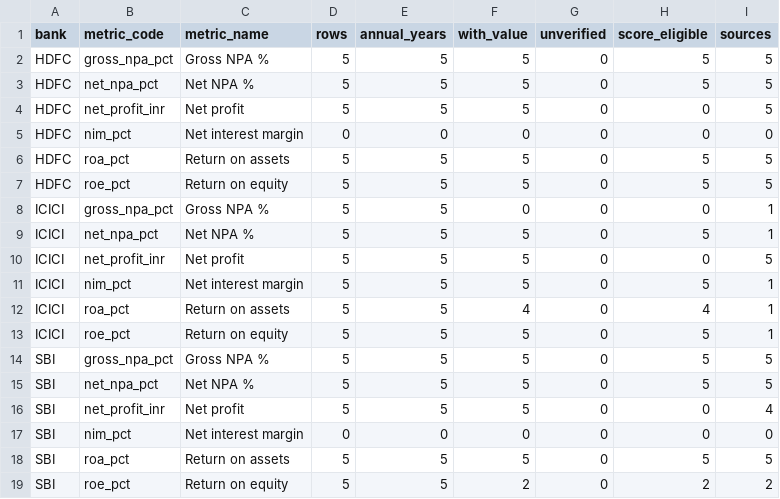
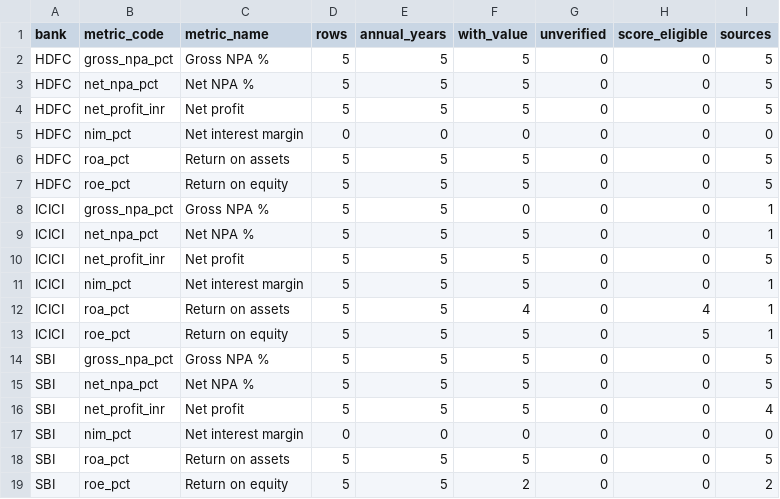
Before and after one commit to Ismail-Labs-Verse/bank-scorecard, a CSV file: outputs/tables/coverage_report.csv, drawn as a sheet.

```diff
--- a/outputs/tables/coverage_report.csv
+++ b/outputs/tables/coverage_report.csv
@@ -1,19 +1,19 @@
 bank,metric_code,metric_name,rows,annual_years,with_value,unverified,score_eligible,sources
-HDFC,gross_npa_pct,Gross NPA %,5,5,5,0,5,5
-HDFC,net_npa_pct,Net NPA %,5,5,5,0,5,5
+HDFC,gross_npa_pct,Gross NPA %,5,5,5,0,0,5
+HDFC,net_npa_pct,Net NPA %,5,5,5,0,0,5
 HDFC,net_profit_inr,Net profit,5,5,5,0,0,5
 HDFC,nim_pct,Net interest margin,0,0,0,0,0,0
-HDFC,roa_pct,Return on assets,5,5,5,0,5,5
-HDFC,roe_pct,Return on equity,5,5,5,0,5,5
+HDFC,roa_pct,Return on assets,5,5,5,0,0,5
+HDFC,roe_pct,Return on equity,5,5,5,0,0,5
 ICICI,gross_npa_pct,Gross NPA %,5,5,0,0,0,1
-ICICI,net_npa_pct,Net NPA %,5,5,5,0,5,1
+ICICI,net_npa_pct,Net NPA %,5,5,5,0,0,1
 ICICI,net_profit_inr,Net profit,5,5,5,0,0,5
-ICICI,nim_pct,Net interest margin,5,5,5,0,5,1
+ICICI,nim_pct,Net interest margin,5,5,5,0,0,1
 ICICI,roa_pct,Return on assets,5,5,4,0,4,1
 ICICI,roe_pct,Return on equity,5,5,5,0,5,1
-SBI,gross_npa_pct,Gross NPA %,5,5,5,0,5,5
-SBI,net_npa_pct,Net NPA %,5,5,5,0,5,5
+SBI,gross_npa_pct,Gross NPA %,5,5,5,0,0,5
+SBI,net_npa_pct,Net NPA %,5,5,5,0,0,5
 SBI,net_profit_inr,Net profit,5,5,5,0,0,4
 SBI,nim_pct,Net interest margin,0,0,0,0,0,0
-SBI,roa_pct,Return on assets,5,5,5,0,5,5
-SBI,roe_pct,Return on equity,5,5,2,0,2,2
+SBI,roa_pct,Return on assets,5,5,5,0,0,5
+SBI,roe_pct,Return on equity,5,5,2,0,0,2
```
Also changed, not shown: data/processed/master_long.csv, 21 other files.
